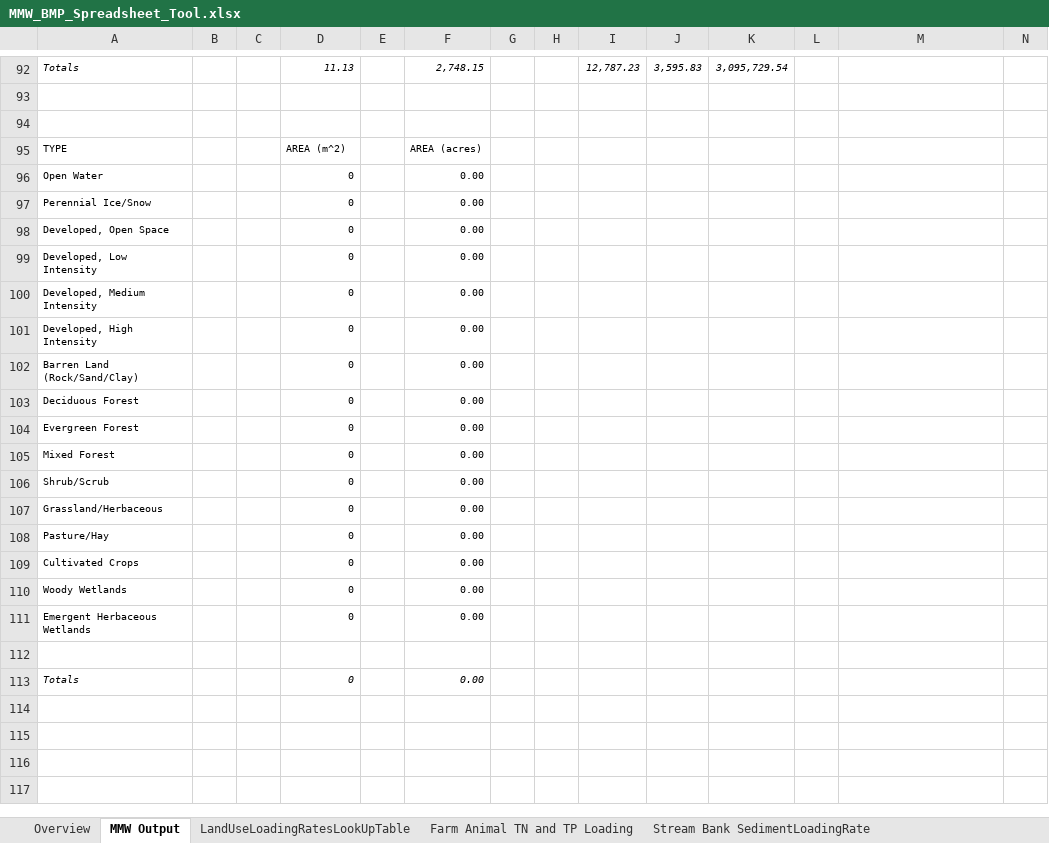
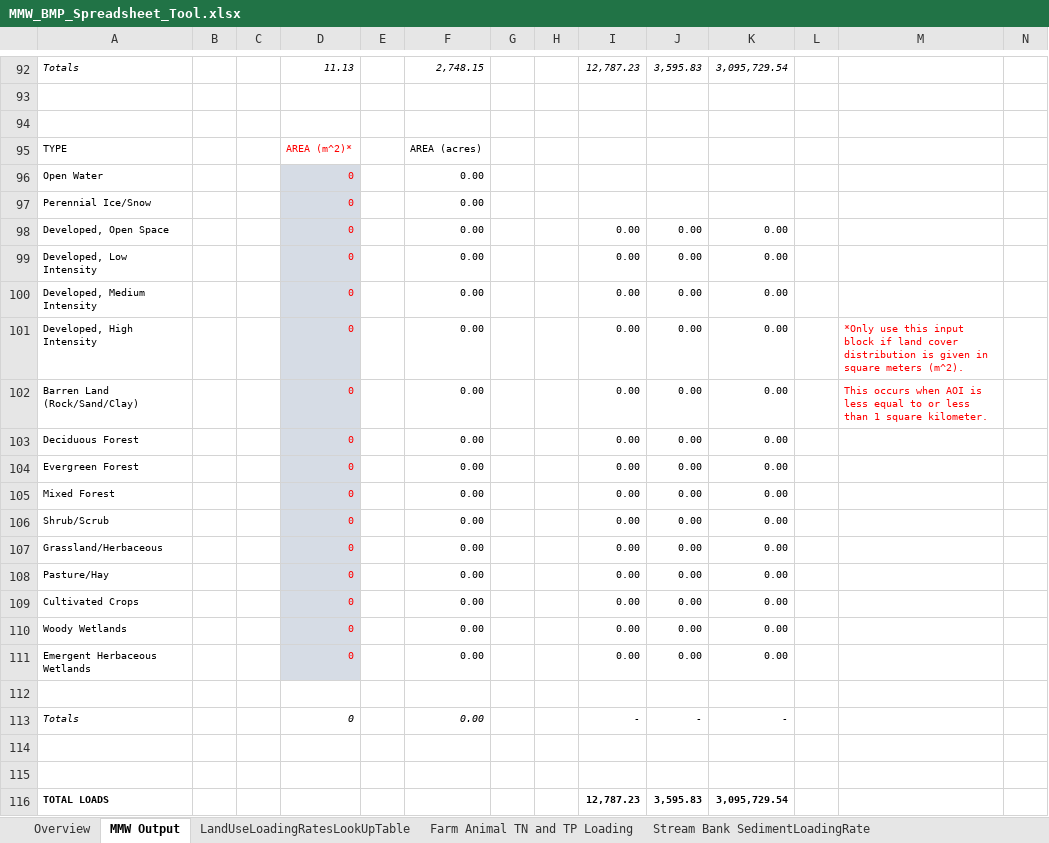
Before and after one commit to WikiWatershed/MMW-BMP-spreadsheet-tool, an Excel workbook: MMW_BMP_Spreadsheet_Tool.xlsx, sheet MMW Output, drawn as a sheet; only a part is shown, gaps mark what is left out; values as stored, in another font and other column widths than the file's, no borders; rows hold the shown columns only; the diff names each change by its address in the sheet, - before the commit and + after, or states it on an @@ line.

Commit message:
Barry updates to Tool & Manual
From Barry: combined ag bmps, added color coding by function, added some text on cover page, moved some tabs around, changed one of the ag bmp calcs, etc. Revised user manual with some updated figures.

```diff
--- a/MMW_BMP_Spreadsheet_Tool.xlsx (sheet MMW Output)
+++ b/MMW_BMP_Spreadsheet_Tool.xlsx (sheet MMW Output)
-D95: AREA (m^2)
+D95: AREA (m^2)*
-D95:D111 text colour: black
+D95:D111 text colour: #FF0000
-D96:D111 fill: none
+D96:D111 fill: #D6DCE5
-I98:I111: (empty)
+I98:I111: 0.00
-J98:J111: (empty)
+J98:J111: 0.00
-K98:K111: (empty)
+K98:K111: 0.00
-M101: (empty)
+M101: *Only use this input block if land cover distribution is given in square meters (m^2).
-M102: (empty)
+M102: This occurs when AOI is less equal to or less than 1 square kilometer.
-I113: (empty)
+I113: -
-J113: (empty)
+J113: -
-K113: (empty)
+K113: -
+row 114: (empty)
+row 115: (empty)
+row 116: TOTAL LOADS |  |  |  |  |  |  |  | 12,787.23 | 3,595.83 | 3,095,729.54
```
Also changed, not shown: sheet Total Load Reductions, sheet Agricultural BMPs, sheet Urban BMPs, sheet Overview, sheet LandUseLoadingRatesLookUpTable, other sheet tabs, formulas that keep their value, charts or pictures, 1 other file.
